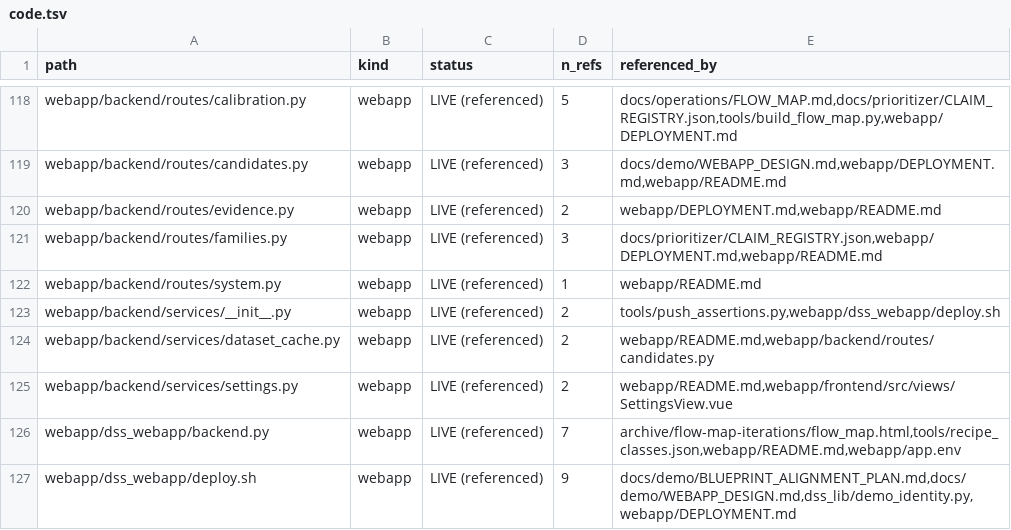
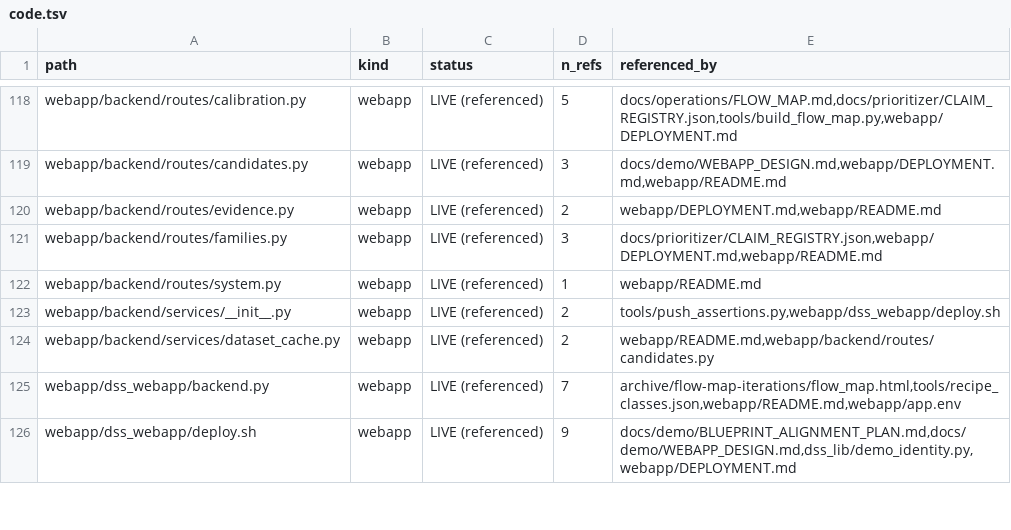
Before and after one commit to lhfudataiku/demo-target-identification, a TSV file: .index/code.tsv, drawn as a sheet; only a part is shown, gaps mark what is left out; the diff names each change by its address in the sheet, - before the commit and + after, or states it on an @@ line.

```diff
--- a/.index/code.tsv
+++ b/.index/code.tsv
-row 125: webapp/backend/services/settings.py | webapp | LIVE (referenced) | 2 | webapp/README.md,webapp/frontend/src/views/SettingsView.vue
```
Also changed, not shown: 24 other files.
